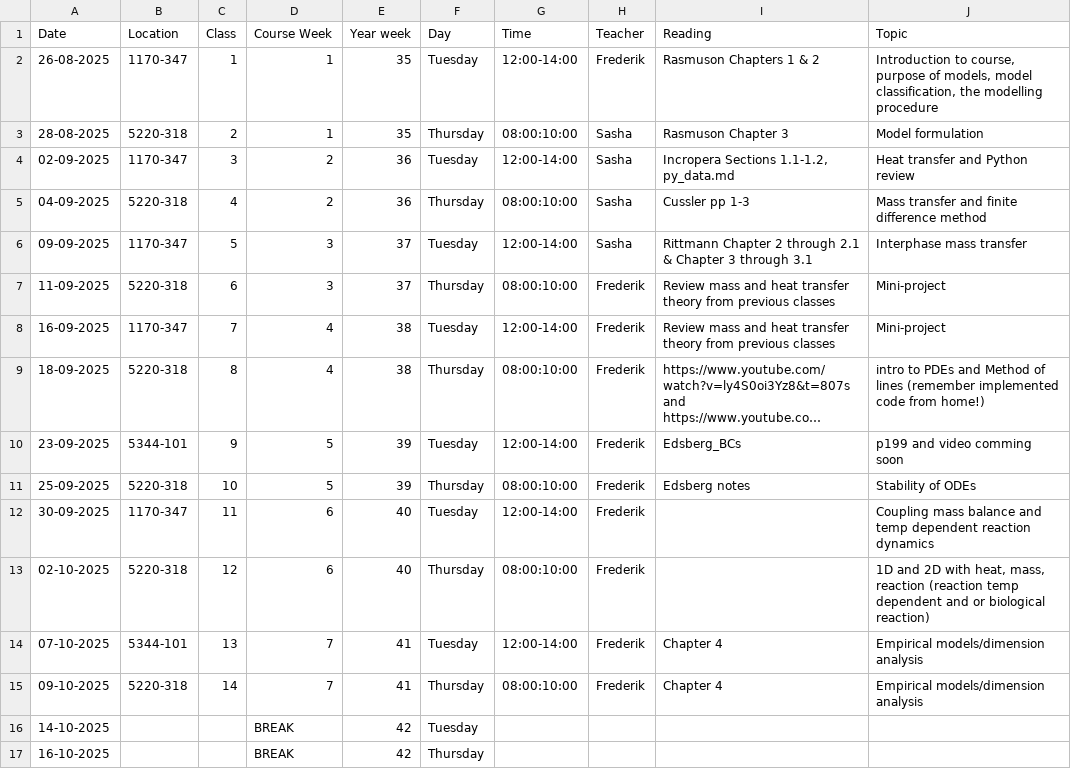
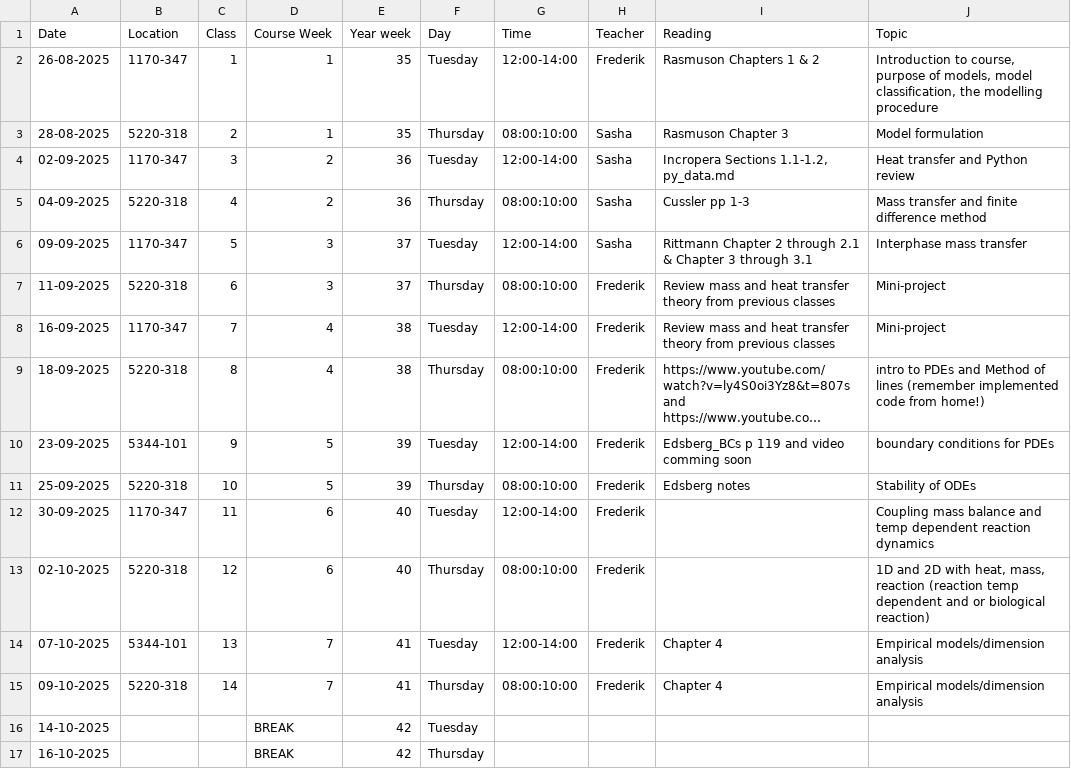
Before and after one commit to AU-BCE-EE/course-modelling-2025, a CSV file: schedule.csv, drawn as a sheet; only a part is shown; long unchanged cells end in …; the diff names each change by its address in the sheet, - before the commit and + after, or states it on an @@ line.

Commit message:
Update schedule.csv

```diff
--- a/schedule.csv
+++ b/schedule.csv
-I10 (Reading): Edsberg_BCs
+I10 (Reading): Edsberg_BCs p 119 and video comming soon
-J10 (Topic): p199 and video comming soon
+J10 (Topic): boundary conditions for PDEs
```
